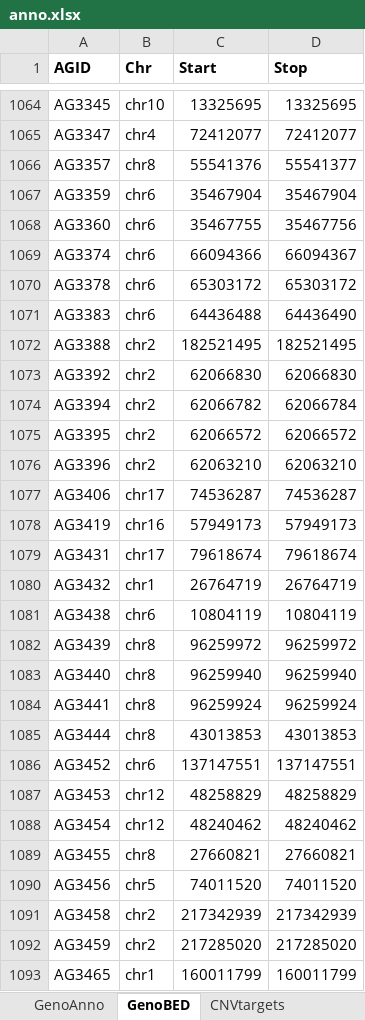
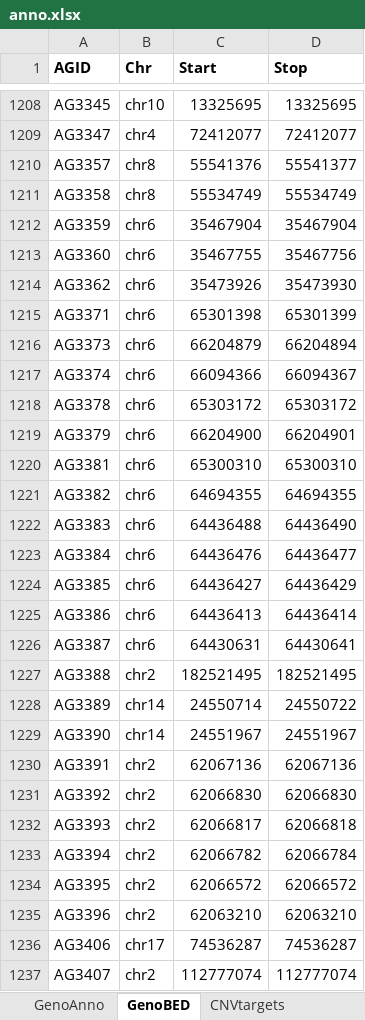
Before and after one commit to hadasvolk/MyScreen, an Excel workbook: Script/docs/anno.xlsx, sheet GenoBED, drawn as a sheet; only a part is shown, gaps mark what is left out; the shorter side is filled out with more unchanged rows; values as stored, in another font and other column widths than the file's, no borders; the diff covers the shown part only; the diff names each change by its address in the sheet, - before the commit and + after, or states it on an @@ line.

```diff
--- a/Script/docs/anno.xlsx (sheet GenoBED)
+++ b/Script/docs/anno.xlsx (sheet GenoBED)
+row 1211: AG3358 | chr8 | 55534749 | 55534749
+row 1214: AG3362 | chr6 | 35473926 | 35473930
+row 1215: AG3371 | chr6 | 65301398 | 65301399
+row 1216: AG3373 | chr6 | 66204879 | 66204894
+row 1219: AG3379 | chr6 | 66204900 | 66204901
+row 1220: AG3381 | chr6 | 65300310 | 65300310
+row 1221: AG3382 | chr6 | 64694355 | 64694355
+row 1223: AG3384 | chr6 | 64436476 | 64436477
+row 1224: AG3385 | chr6 | 64436427 | 64436429
+row 1225: AG3386 | chr6 | 64436413 | 64436414
+row 1226: AG3387 | chr6 | 64430631 | 64430641
+row 1228: AG3389 | chr14 | 24550714 | 24550722
+row 1229: AG3390 | chr14 | 24551967 | 24551967
+row 1230: AG3391 | chr2 | 62067136 | 62067136
+row 1232: AG3393 | chr2 | 62066817 | 62066818
+row 1237: AG3407 | chr2 | 112777074 | 112777074
```
Also changed, not shown: 320 added rows and 2 edited cells elsewhere in this sheet, sheet GenoAnno, sheet CNVtargets, sheet CNVAnno, 9 other files.
